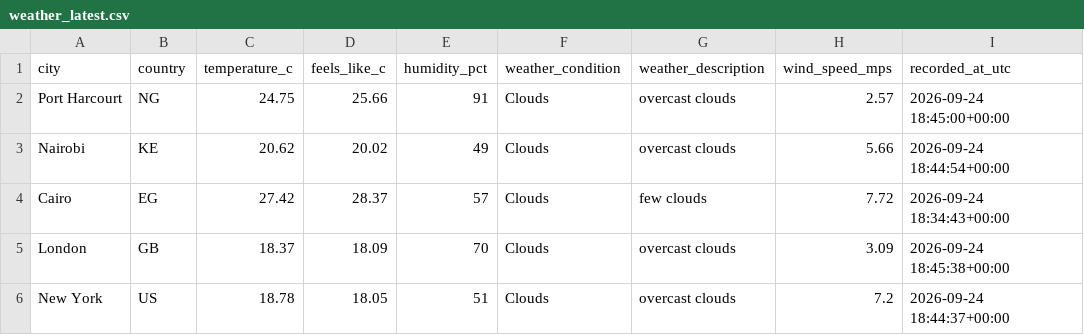
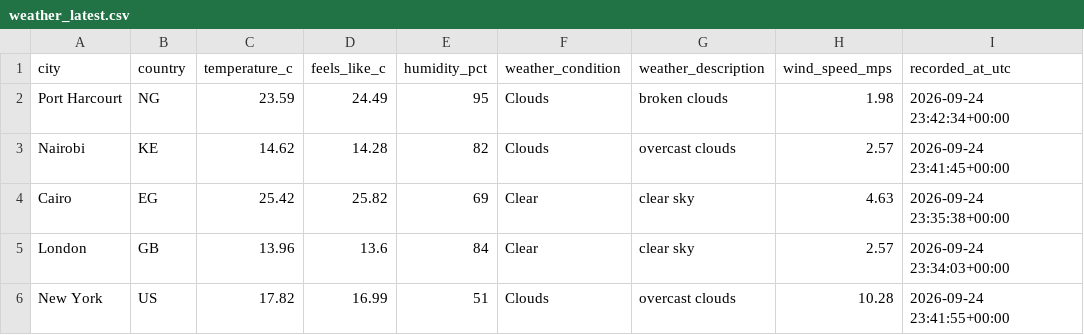
Before and after one commit to Kogbaraburabari/weather-etl-pipeline, a CSV file: data/weather_latest.csv, drawn as a sheet.

```diff
--- a/data/weather_latest.csv
+++ b/data/weather_latest.csv
@@ -1,6 +1,6 @@
 city,country,temperature_c,feels_like_c,humidity_pct,weather_condition,weather_description,wind_speed_mps,recorded_at_utc
-Port Harcourt,NG,24.75,25.66,91,Clouds,overcast clouds,2.57,2026-09-24 18:45:00+00:00
-Nairobi,KE,20.62,20.02,49,Clouds,overcast clouds,5.66,2026-09-24 18:44:54+00:00
-Cairo,EG,27.42,28.37,57,Clouds,few clouds,7.72,2026-09-24 18:34:43+00:00
-London,GB,18.37,18.09,70,Clouds,overcast clouds,3.09,2026-09-24 18:45:38+00:00
-New York,US,18.78,18.05,51,Clouds,overcast clouds,7.2,2026-09-24 18:44:37+00:00
+Port Harcourt,NG,23.59,24.49,95,Clouds,broken clouds,1.98,2026-09-24 23:42:34+00:00
+Nairobi,KE,14.62,14.28,82,Clouds,overcast clouds,2.57,2026-09-24 23:41:45+00:00
+Cairo,EG,25.42,25.82,69,Clear,clear sky,4.63,2026-09-24 23:35:38+00:00
+London,GB,13.96,13.6,84,Clear,clear sky,2.57,2026-09-24 23:34:03+00:00
+New York,US,17.82,16.99,51,Clouds,overcast clouds,10.28,2026-09-24 23:41:55+00:00
```
Also changed, not shown: 1 other file.
